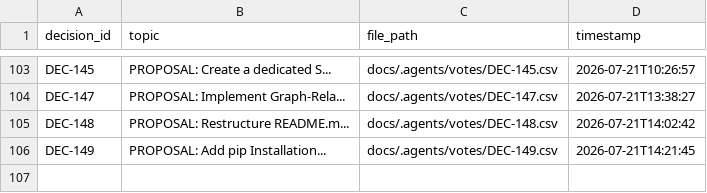
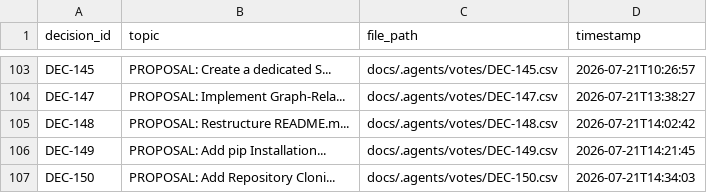
Before and after one commit to suli-g/council-manager, a CSV file: .agents/votes_manifest.csv, drawn as a sheet; only a part is shown, gaps mark what is left out.

```diff
--- a/.agents/votes_manifest.csv
+++ b/.agents/votes_manifest.csv
@@ -106 +106,2 @@ DEC-148;PROPOSAL: Restructure README.m...;docs/.agents/votes/DEC-148.csv;2026-07
 DEC-149;PROPOSAL: Add pip Installation...;docs/.agents/votes/DEC-149.csv;2026-07-21T14:21:45
+DEC-150;PROPOSAL: Add Repository Cloni...;docs/.agents/votes/DEC-150.csv;2026-07-21T14:34:03
```
Also changed, not shown: .agents/roadmap.csv, 2 other files.
